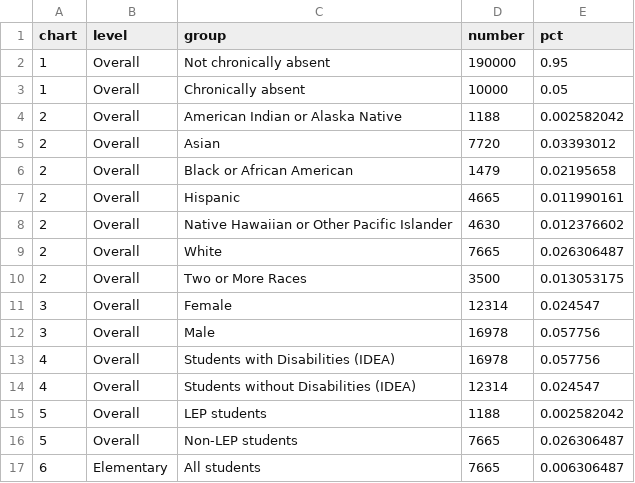
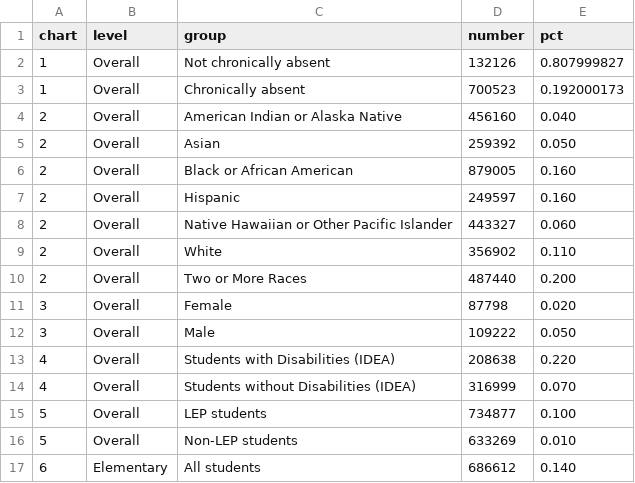
Before and after one commit to slee-w/slee-w.github.io, a TSV file: Data/c1.tsv, drawn as a sheet; only a part is shown; the diff covers the shown part only.

```diff
--- a/Data/c1.tsv
+++ b/Data/c1.tsv
@@ -1,17 +1,17 @@
 chart	level	group	number	pct
-1	Overall	Not chronically absent	190000	0.95
-1	Overall	Chronically absent	10000	0.05
-2	Overall	American Indian or Alaska Native	1188	0.002582042
-2	Overall	Asian	7720	0.03393012
-2	Overall	Black or African American	1479	0.02195658
-2	Overall	Hispanic	4665	0.011990161
-2	Overall	Native Hawaiian or Other Pacific Islander	4630	0.012376602
-2	Overall	White	7665	0.026306487
-2	Overall	Two or More Races	3500	0.013053175
-3	Overall	Female	12314	0.024547
-3	Overall	Male	16978	0.057756
-4	Overall	Students with Disabilities (IDEA)	16978	0.057756
-4	Overall	Students without Disabilities (IDEA)	12314	0.024547
-5	Overall	LEP students	1188	0.002582042
-5	Overall	Non-LEP students	7665	0.026306487
-6	Elementary	All students	7665	0.006306487
+1	Overall	Not chronically absent	132126	0.807999827
+1	Overall	Chronically absent	700523	0.192000173
+2	Overall	American Indian or Alaska Native	456160	0.040
+2	Overall	Asian	259392	0.050
+2	Overall	Black or African American	879005	0.160
+2	Overall	Hispanic	249597	0.160
+2	Overall	Native Hawaiian or Other Pacific Islander	443327	0.060
+2	Overall	White	356902	0.110
+2	Overall	Two or More Races	487440	0.200
+3	Overall	Female	87798	0.020
+3	Overall	Male	109222	0.050
+4	Overall	Students with Disabilities (IDEA)	208638	0.220
+4	Overall	Students without Disabilities (IDEA)	316999	0.070
+5	Overall	LEP students	734877	0.100
+5	Overall	Non-LEP students	633269	0.010
+6	Elementary	All students	686612	0.140
```
Also changed, not shown: 146 edited cells elsewhere in this file, 3 other files.
